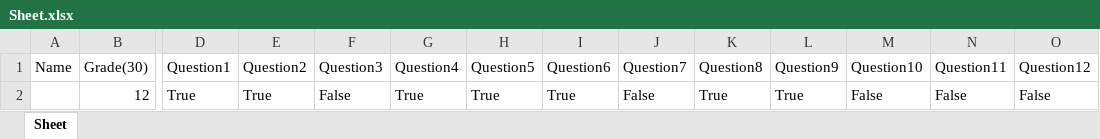
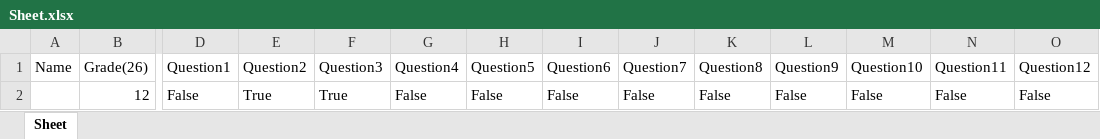
Before and after one commit to ahmedABDELFATTAH1/GradesAutoFiller, an Excel workbook: output/Sheet.xlsx, sheet Sheet, drawn as a sheet; only a part is shown, gaps mark what is left out; values as stored, in another font and other column widths than the file's, no borders; removed rows and columns are numbered as before the commit, all else as after; rows hold the shown columns only; the diff names each change by its address in the sheet, - before the commit and + after, or states it on an @@ line.

Commit message:
Finish BubbleSheet

```diff
--- a/output/Sheet.xlsx (sheet Sheet)
+++ b/output/Sheet.xlsx (sheet Sheet)
-B1: Grade(30)
+B1: Grade(26)
-row 2:  | 12 | True | True | False | True | True | True | False | True | True | False | False | False
+row 2:  | 12 | False | True | True | False | False | False | False | False | False | False | False | False
```
Also changed, not shown: 4 other files.
